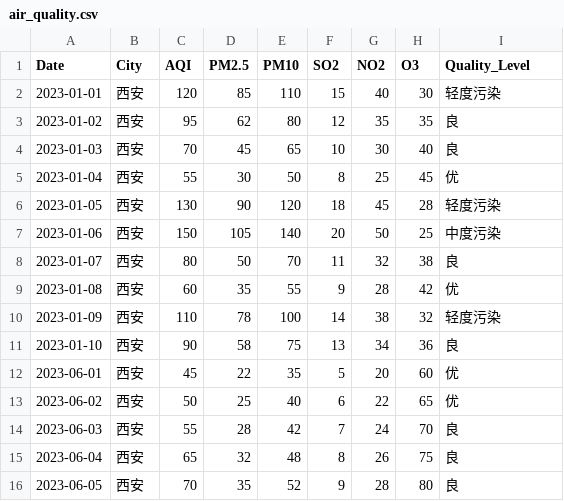
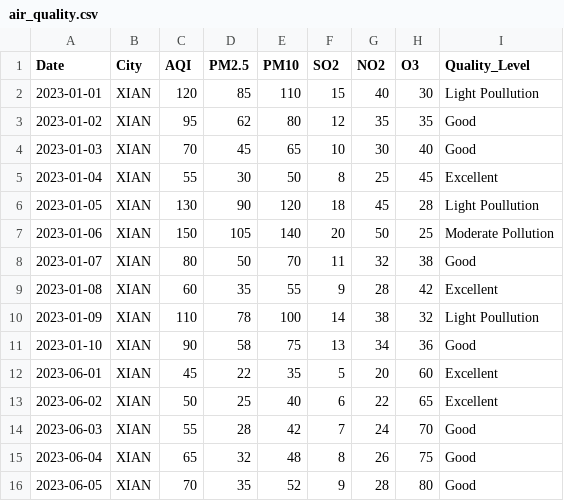
Before and after one commit to yuhansong2470506/acc102-track4, a CSV file: air_quality.csv, drawn as a sheet.

Commit message:
Update air_quality.csv

```diff
--- a/air_quality.csv
+++ b/air_quality.csv
@@ -1,16 +1,16 @@
 Date,City,AQI,PM2.5,PM10,SO2,NO2,O3,Quality_Level
-2023-01-01,西安,120,85,110,15,40,30,轻度污染
-2023-01-02,西安,95,62,80,12,35,35,良
-2023-01-03,西安,70,45,65,10,30,40,良
-2023-01-04,西安,55,30,50,8,25,45,优
-2023-01-05,西安,130,90,120,18,45,28,轻度污染
-2023-01-06,西安,150,105,140,20,50,25,中度污染
-2023-01-07,西安,80,50,70,11,32,38,良
-2023-01-08,西安,60,35,55,9,28,42,优
-2023-01-09,西安,110,78,100,14,38,32,轻度污染
-2023-01-10,西安,90,58,75,13,34,36,良
-2023-06-01,西安,45,22,35,5,20,60,优
-2023-06-02,西安,50,25,40,6,22,65,优
-2023-06-03,西安,55,28,42,7,24,70,良
-2023-06-04,西安,65,32,48,8,26,75,良
-2023-06-05,西安,70,35,52,9,28,80,良
+2023-01-01,XIAN,120,85,110,15,40,30,Light Poullution
+2023-01-02,XIAN,95,62,80,12,35,35,Good
+2023-01-03,XIAN,70,45,65,10,30,40,Good
+2023-01-04,XIAN,55,30,50,8,25,45,Excellent
+2023-01-05,XIAN,130,90,120,18,45,28,Light Poullution
+2023-01-06,XIAN,150,105,140,20,50,25,Moderate Pollution
+2023-01-07,XIAN,80,50,70,11,32,38,Good
+2023-01-08,XIAN,60,35,55,9,28,42,Excellent
+2023-01-09,XIAN,110,78,100,14,38,32,Light Poullution
+2023-01-10,XIAN,90,58,75,13,34,36,Good
+2023-06-01,XIAN,45,22,35,5,20,60,Excellent
+2023-06-02,XIAN,50,25,40,6,22,65,Excellent
+2023-06-03,XIAN,55,28,42,7,24,70,Good
+2023-06-04,XIAN,65,32,48,8,26,75,Good
+2023-06-05,XIAN,70,35,52,9,28,80,Good
```
